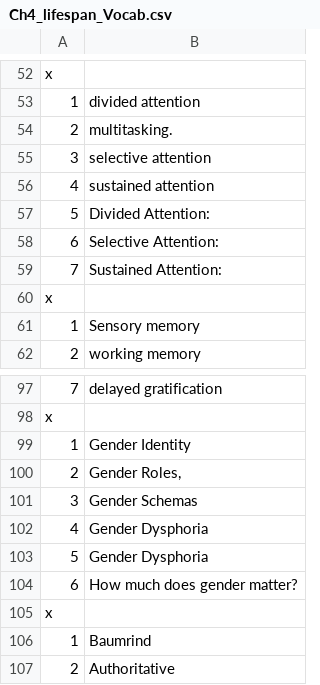
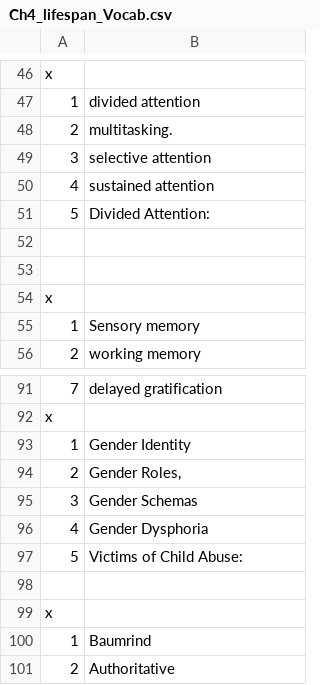
Before and after one commit to teacher-brian/lifespan, a CSV file: Ch4_lifespan_Vocab.csv, drawn as a sheet; only a part is shown, gaps mark what is left out; the diff covers the shown part only.

```diff
--- a/Ch4_lifespan_Vocab.csv
+++ b/Ch4_lifespan_Vocab.csv
@@ -58,2 +52,2 @@
-"6","Selective Attention: "
-"7","Sustained Attention: "
+,
+,
@@ -103,2 +97,2 @@
-"5","Gender Dysphoria"
-"6","How much does gender matter? "
+5,Victims of Child Abuse:
+,
```
Also changed, not shown: 2 added rows, 9 removed rows and 35 edited cells elsewhere in this file, 2 other files.
